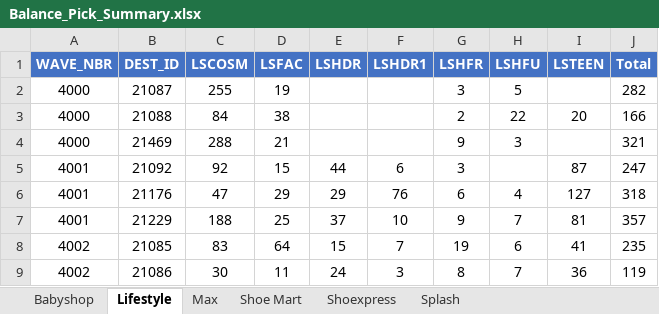
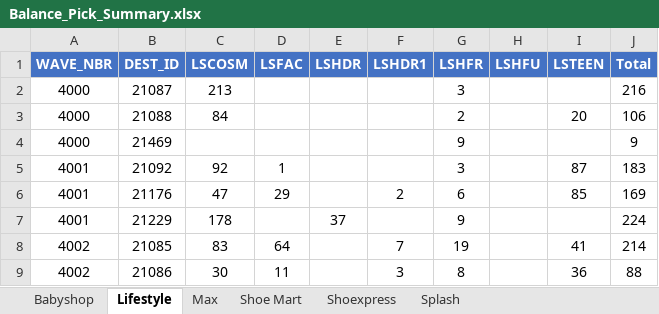
Before and after one commit to abs137/Balance-Pick, an Excel workbook: Balance_Pick_Summary.xlsx, sheet Lifestyle, drawn as a sheet; only a part is shown; values as stored, in another font and other column widths than the file's, no borders; the diff covers the shown part only; the diff names each change by its address in the sheet, - before the commit and + after, or states it on an @@ line.

```diff
--- a/Balance_Pick_Summary.xlsx (sheet Lifestyle)
+++ b/Balance_Pick_Summary.xlsx (sheet Lifestyle)
-C2 (LSCOSM): 255
+C2 (LSCOSM): 213
-D2 (LSFAC): 19
+D2 (LSFAC): (empty)
-H2 (LSHFU): 5
+H2 (LSHFU): (empty)
-J2 (Total): 282
+J2 (Total): 216
-D3 (LSFAC): 38
+D3 (LSFAC): (empty)
-H3 (LSHFU): 22
+H3 (LSHFU): (empty)
-J3 (Total): 166
+J3 (Total): 106
-C4 (LSCOSM): 288
+C4 (LSCOSM): (empty)
-D4 (LSFAC): 21
+D4 (LSFAC): (empty)
-H4 (LSHFU): 3
+H4 (LSHFU): (empty)
-J4 (Total): 321
+J4 (Total): 9
-D5 (LSFAC): 15
+D5 (LSFAC): 1
-E5 (LSHDR): 44
+E5 (LSHDR): (empty)
-F5 (LSHDR1): 6
+F5 (LSHDR1): (empty)
-J5 (Total): 247
+J5 (Total): 183
-E6 (LSHDR): 29
+E6 (LSHDR): (empty)
-F6 (LSHDR1): 76
+F6 (LSHDR1): 2
-H6 (LSHFU): 4
+H6 (LSHFU): (empty)
-I6 (LSTEEN): 127
+I6 (LSTEEN): 85
-J6 (Total): 318
+J6 (Total): 169
-C7 (LSCOSM): 188
+C7 (LSCOSM): 178
-D7 (LSFAC): 25
+D7 (LSFAC): (empty)
-F7 (LSHDR1): 10
+F7 (LSHDR1): (empty)
-H7 (LSHFU): 7
+H7 (LSHFU): (empty)
-I7 (LSTEEN): 81
+I7 (LSTEEN): (empty)
-J7 (Total): 357
+J7 (Total): 224
-E8 (LSHDR): 15
+E8 (LSHDR): (empty)
-H8 (LSHFU): 6
+H8 (LSHFU): (empty)
-J8 (Total): 235
+J8 (Total): 214
-E9 (LSHDR): 24
+E9 (LSHDR): (empty)
-H9 (LSHFU): 7
+H9 (LSHFU): (empty)
-J9 (Total): 119
+J9 (Total): 88
```
Also changed, not shown: 13 added rows, 1 removed row and 3 edited cells elsewhere in this sheet, sheet Babyshop, sheet Splash, sheet Max, sheet Shoe Mart, sheet Shoexpress.
